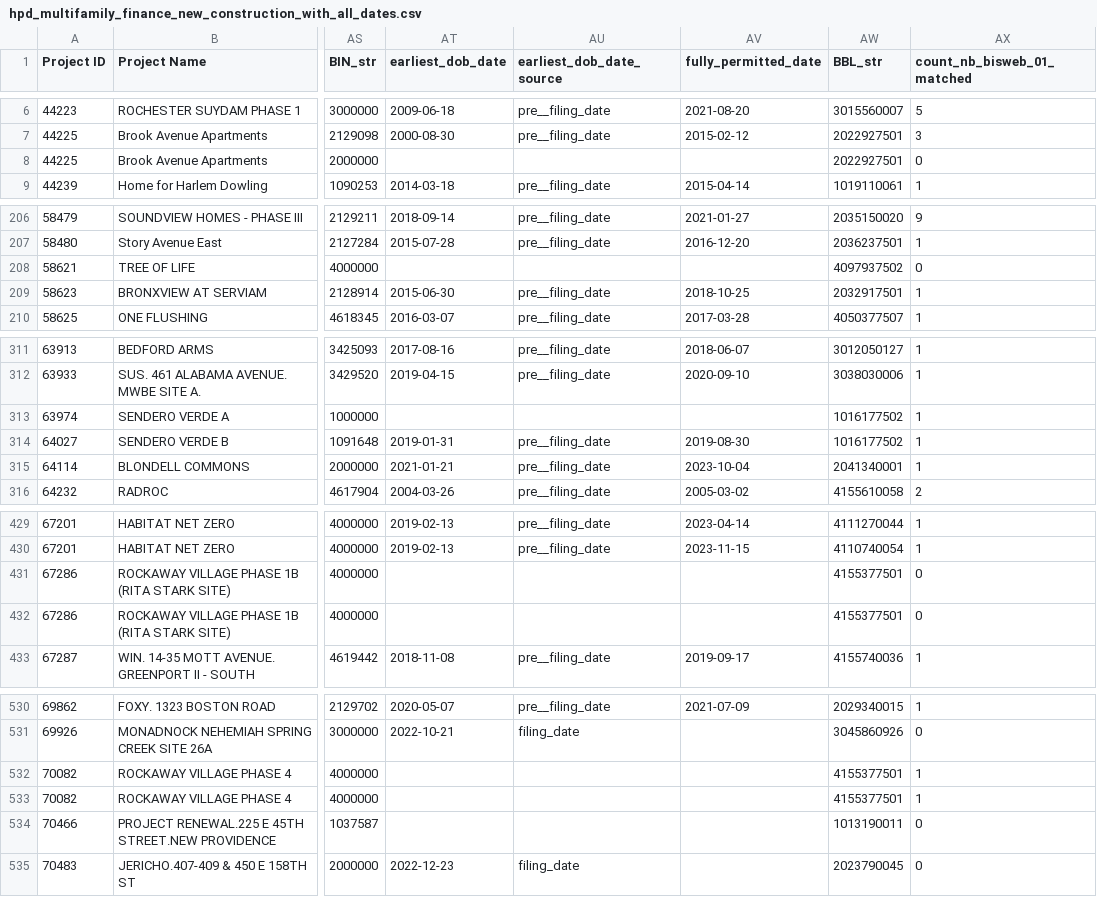
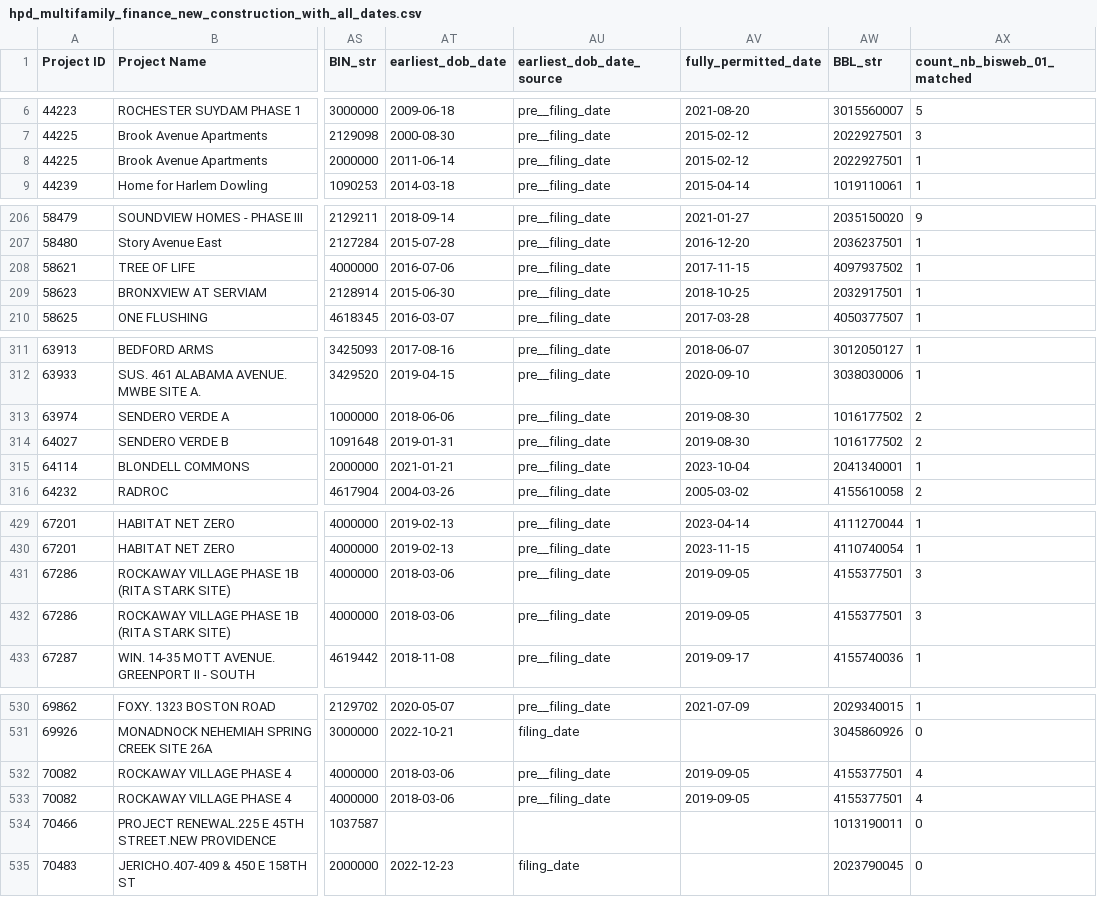
Before and after one commit to astaniforth/HousingData, a CSV file: output/hpd_multifamily_finance_new_construction_with_all_dates.csv, drawn as a sheet; only a part is shown, gaps mark what is left out; the diff covers the shown part only; the diff names each change by its address in the sheet, - before the commit and + after, or states it on an @@ line.

```diff
--- a/output/hpd_multifamily_finance_new_construction_with_all_dates.csv
+++ b/output/hpd_multifamily_finance_new_construction_with_all_dates.csv
-AT8 (earliest_dob_date): (empty)
+AT8 (earliest_dob_date): 2011-06-14
-AU8 (earliest_dob_date_source): (empty)
+AU8 (earliest_dob_date_source): pre__filing_date
-AV8 (fully_permitted_date): (empty)
+AV8 (fully_permitted_date): 2015-02-12
-AX8 (count_nb_bisweb_01_matched): 0
+AX8 (count_nb_bisweb_01_matched): 1
-AT208 (earliest_dob_date): (empty)
+AT208 (earliest_dob_date): 2016-07-06
-AU208 (earliest_dob_date_source): (empty)
+AU208 (earliest_dob_date_source): pre__filing_date
-AV208 (fully_permitted_date): (empty)
+AV208 (fully_permitted_date): 2017-11-15
-AX208 (count_nb_bisweb_01_matched): 0
+AX208 (count_nb_bisweb_01_matched): 1
-AT313 (earliest_dob_date): (empty)
+AT313 (earliest_dob_date): 2018-06-06
-AU313 (earliest_dob_date_source): (empty)
+AU313 (earliest_dob_date_source): pre__filing_date
-AV313 (fully_permitted_date): (empty)
+AV313 (fully_permitted_date): 2019-08-30
-AX313:AX314 (count_nb_bisweb_01_matched): 1
+AX313:AX314 (count_nb_bisweb_01_matched): 2
-AT431:AT432 (earliest_dob_date): (empty)
+AT431:AT432 (earliest_dob_date): 2018-03-06
-AU431:AU432 (earliest_dob_date_source): (empty)
+AU431:AU432 (earliest_dob_date_source): pre__filing_date
-AV431:AV432 (fully_permitted_date): (empty)
+AV431:AV432 (fully_permitted_date): 2019-09-05
-AX431:AX432 (count_nb_bisweb_01_matched): 0
+AX431:AX432 (count_nb_bisweb_01_matched): 3
-AT532:AT533 (earliest_dob_date): (empty)
+AT532:AT533 (earliest_dob_date): 2018-03-06
-AU532:AU533 (earliest_dob_date_source): (empty)
+AU532:AU533 (earliest_dob_date_source): pre__filing_date
-AV532:AV533 (fully_permitted_date): (empty)
+AV532:AV533 (fully_permitted_date): 2019-09-05
-AX532:AX533 (count_nb_bisweb_01_matched): 1
+AX532:AX533 (count_nb_bisweb_01_matched): 4
```
Also changed, not shown: 26 edited cells elsewhere in this file, output/data_quality_report.csv, output/data_quality_run_history.csv, 2 other files.
